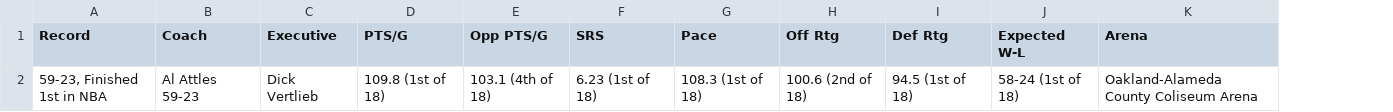
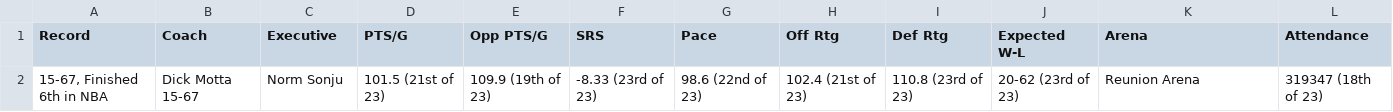
Before and after one commit to beirern/Basketball-Reference-Team-Stats-Scrapper, a TSV file: Every NBA Team Stat/DAL/1980-81/season_summary.tsv, drawn as a sheet; removed rows and columns are numbered as before the commit, all else as after; the diff names each change by its address in the sheet, - before the commit and + after, or states it on an @@ line.

```diff
--- a/Every NBA Team Stat/DAL/1980-81/season_summary.tsv
+++ b/Every NBA Team Stat/DAL/1980-81/season_summary.tsv
+column L (Attendance), empty
-row 2: 59-23, Finished 1st in NBA | Al Attles 59-23 | Dick Vertlieb | 109.8 (1st of 18) | 103.1 (4th of 18) | 6.23 (1st of 18) | 108.3 (1st of 18) | 100.6 (2nd of 18) | 94.5 (1st of 18) | 58-24 (1st of 18) | Oakland-Alameda County Coliseum Arena
+row 2: 15-67, Finished 6th in NBA | Dick Motta 15-67 | Norm Sonju | 101.5 (21st of 23) | 109.9 (19th of 23) | -8.33 (23rd of 23) | 98.6 (22nd of 23) | 102.4 (21st of 23) | 110.8 (23rd of 23) | 20-62 (23rd of 23) | Reunion Arena | 319347 (18th of 23)
```
Also changed, not shown: Every NBA Team Stat/DAL/1980-81/opponent_stats.tsv, Every NBA Team Stat/DAL/1980-81/roster.tsv, 19 other files.
